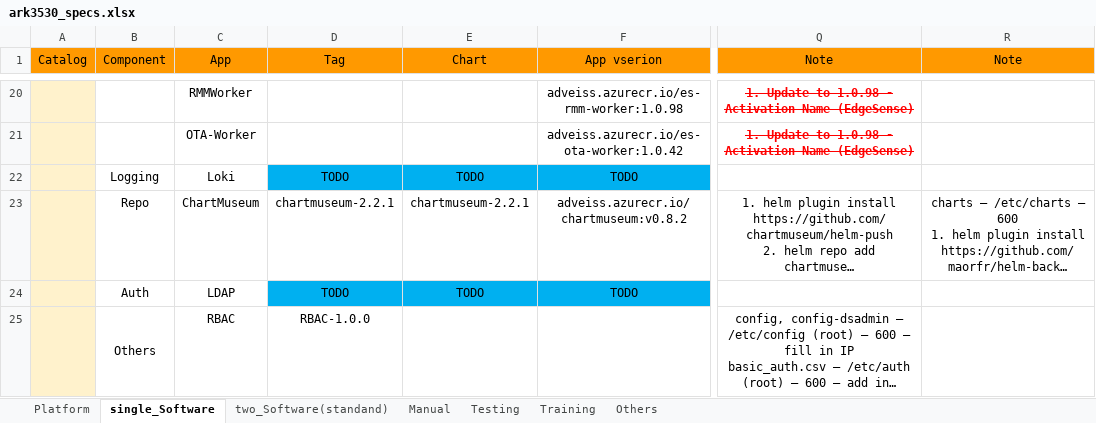
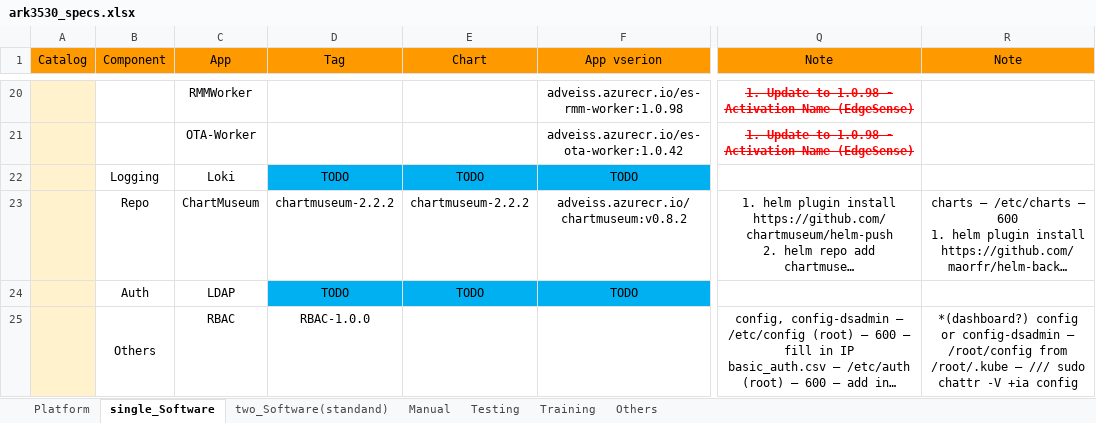
Before and after one commit to TsubasaEX/Tracks, an Excel workbook: spec/ark3530_specs.xlsx, sheet single_Software, drawn as a sheet; only a part is shown, gaps mark what is left out; long unchanged cells end in …; values as stored, in another font and other column widths than the file's, no borders; the diff covers the shown part only; the diff names each change by its address in the sheet, - before the commit and + after, or states it on an @@ line.

```diff
--- a/spec/ark3530_specs.xlsx (sheet single_Software)
+++ b/spec/ark3530_specs.xlsx (sheet single_Software)
-D23 (Tag): chartmuseum-2.2.1
+D23 (Tag): chartmuseum-2.2.2
-E23 (Chart): chartmuseum-2.2.1
+E23 (Chart): chartmuseum-2.2.2
-R25 (Note): (empty)
+R25 (Note): *(dashboard?) config or config-dsadmin — /root/config from /root/.kube — /// sudo chattr -V +ia config
```
Also changed, not shown: 6 edited cells elsewhere in this sheet, sheet two_Software(standand), 1 other file.
